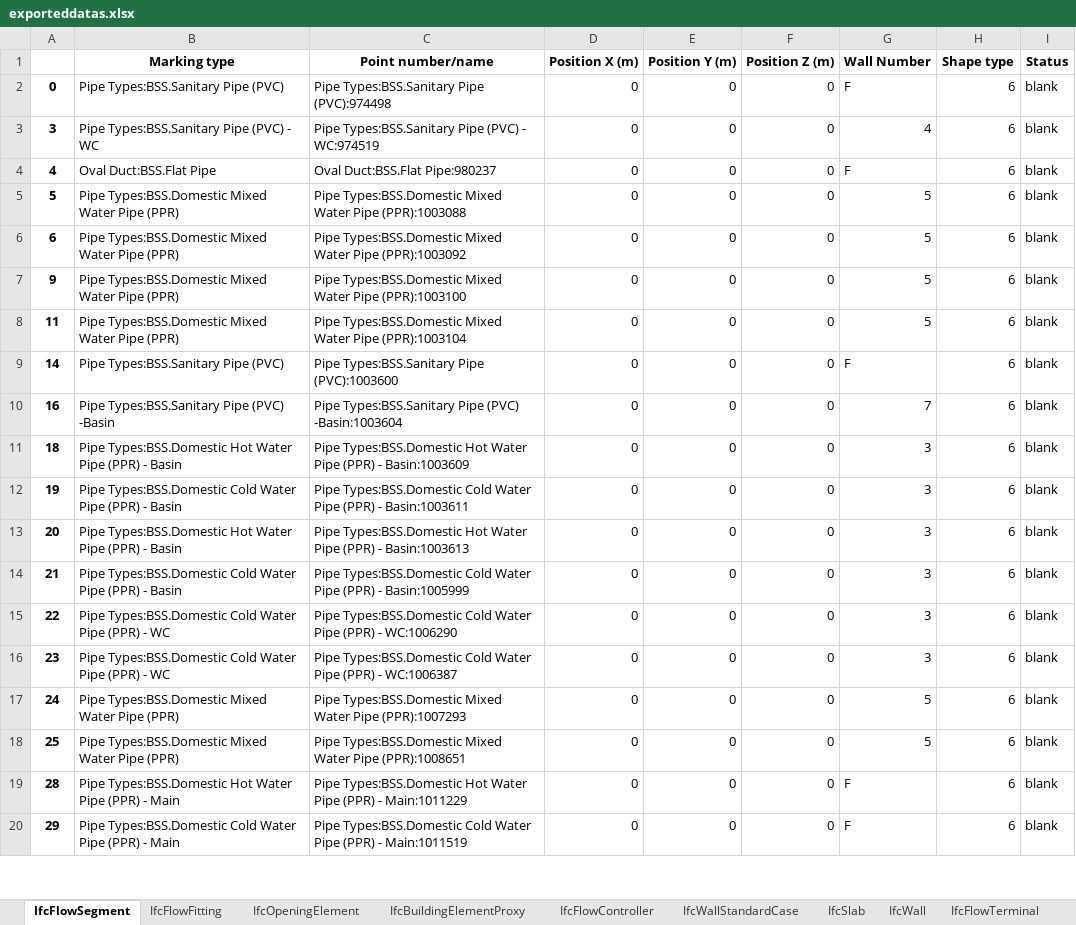
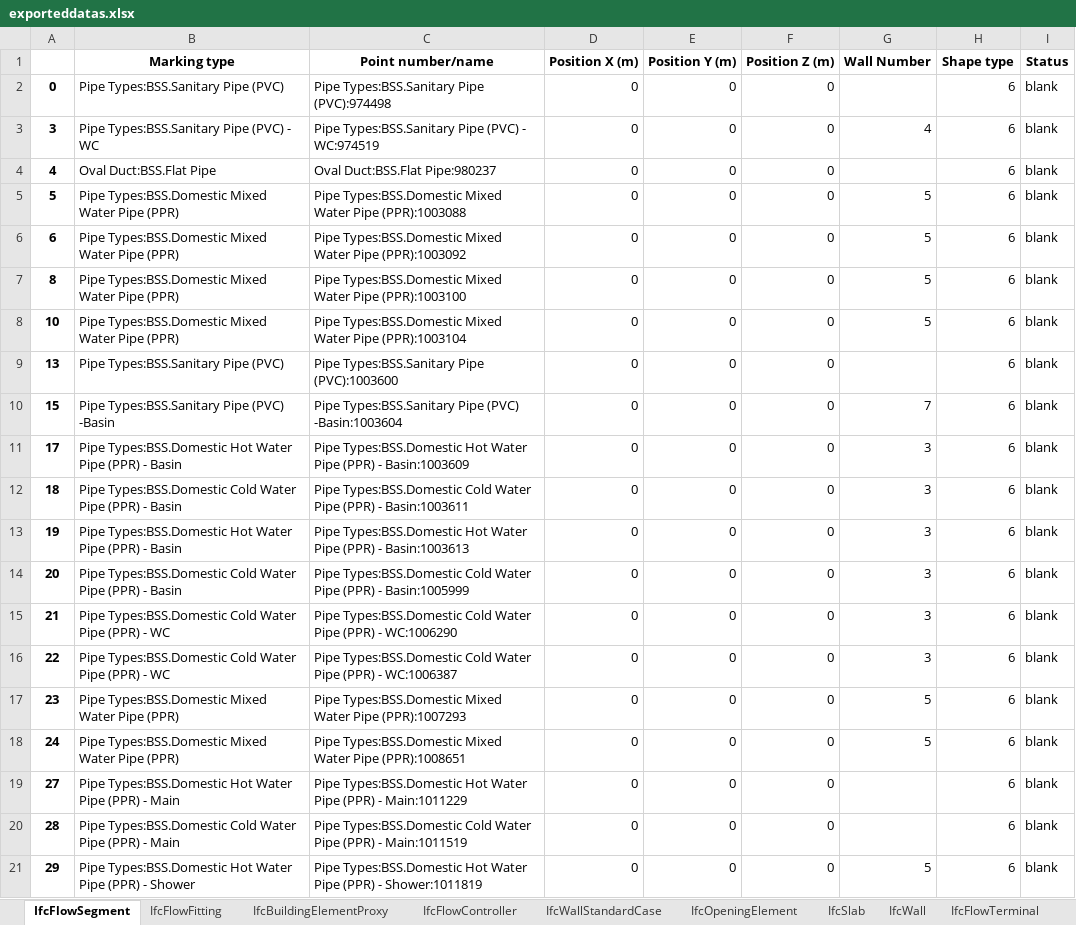
Before and after one commit to mokzhizhuan/GreyForm_UIs, an Excel workbook: Greyform/Python_Application/exporteddatas.xlsx, sheet IfcFlowSegment, drawn as a sheet; only a part is shown; values as stored, in another font and other column widths than the file's, no borders; addresses are those after the commit; the diff covers the shown part only; the diff names each change by its address in the sheet, - before the commit and + after, or states it on an @@ line.

```diff
--- a/Greyform/Python_Application/exporteddatas.xlsx (sheet IfcFlowSegment)
+++ b/Greyform/Python_Application/exporteddatas.xlsx (sheet IfcFlowSegment)
@@ sheet tab order changed: IfcFlowSegment | IfcFlowFitting | IfcBuildingElementProxy | IfcFlowController | IfcWallStandardCase | IfcOpeningElement | IfcSlab | IfcWall | IfcFlowTerminal @@
-G2 (Wall Number): F
+G2 (Wall Number): (empty)
-G4 (Wall Number): F
+G4 (Wall Number): (empty)
-A7: 9
+A7: 8
-A8: 11
+A8: 10
-A9: 14
+A9: 13
-G9 (Wall Number): F
+G9 (Wall Number): (empty)
-A10: 16
+A10: 15
+row 11: 17 | Pipe Types:BSS.Domestic Hot Water Pipe (PPR) - Basin | Pipe Types:BSS.Domestic Hot Water Pipe (PPR) - Basin:1003609 | 0 | 0 | 0 | 3 | 6 | blank
-B12 (Marking type): Pipe Types:BSS.Domestic Hot Water Pipe…
+B12 (Marking type): Pipe Types:BSS.Domestic Cold Water Pipe…
-C12 (Point number/name): Pipe Types:BSS.Domestic Hot Water Pipe (PPR) - Basin:1003609
+C12 (Point number/name): Pipe Types:BSS.Domestic Cold Water Pipe (PPR) - Basin:1003611
-B13 (Marking type): Pipe Types:BSS.Domestic Cold Water Pipe…
+B13 (Marking type): Pipe Types:BSS.Domestic Hot Water Pipe…
-C13 (Point number/name): Pipe Types:BSS.Domestic Cold Water Pipe (PPR) - Basin:1003611
+C13 (Point number/name): Pipe Types:BSS.Domestic Hot Water Pipe (PPR) - Basin:1003613
-B14 (Marking type): Pipe Types:BSS.Domestic Hot Water Pipe…
+B14 (Marking type): Pipe Types:BSS.Domestic Cold Water Pipe…
-C14 (Point number/name): Pipe Types:BSS.Domestic Hot Water Pipe (PPR) - Basin:1003613
+C14 (Point number/name): Pipe Types:BSS.Domestic Cold Water Pipe (PPR) - Basin:1005999
-B15 (Marking type): …(PPR) - Basin
+B15 (Marking type): …(PPR) - WC
-C15 (Point number/name): …(PPR) - Basin:1005999
+C15 (Point number/name): …(PPR) - WC:1006290
-C16 (Point number/name): …(PPR) - WC:1006290
+C16 (Point number/name): …(PPR) - WC:1006387
-B17 (Marking type): Pipe Types:BSS.Domestic Cold Water Pipe (PPR) - WC
+B17 (Marking type): Pipe Types:BSS.Domestic Mixed Water Pipe (PPR)
-C17 (Point number/name): Pipe Types:BSS.Domestic Cold Water Pipe (PPR) - WC:1006387
+C17 (Point number/name): Pipe Types:BSS.Domestic Mixed Water Pipe (PPR):1007293
-G17 (Wall Number): 3
+G17 (Wall Number): 5
-C18 (Point number/name): …Water Pipe (PPR):1007293
+C18 (Point number/name): …Water Pipe (PPR):1008651
-A19: 25
+A19: 27
-B19 (Marking type): Pipe Types:BSS.Domestic Mixed Water Pipe (PPR)
+B19 (Marking type): Pipe Types:BSS.Domestic Hot Water Pipe (PPR) - Main
-C19 (Point number/name): Pipe Types:BSS.Domestic Mixed Water Pipe (PPR):1008651
+C19 (Point number/name): Pipe Types:BSS.Domestic Hot Water Pipe (PPR) - Main:1011229
-G19 (Wall Number): 5
+G19 (Wall Number): (empty)
-B20 (Marking type): Pipe Types:BSS.Domestic Hot Water Pipe…
+B20 (Marking type): Pipe Types:BSS.Domestic Cold Water Pipe…
-C20 (Point number/name): Pipe Types:BSS.Domestic Hot Water Pipe (PPR) - Main:1011229
+C20 (Point number/name): Pipe Types:BSS.Domestic Cold Water Pipe (PPR) - Main:1011519
-G20 (Wall Number): F
+G20 (Wall Number): (empty)
-B21 (Marking type): Pipe Types:BSS.Domestic Cold Water Pipe (PPR) - Main
+B21 (Marking type): Pipe Types:BSS.Domestic Hot Water Pipe (PPR) - Shower
-C21 (Point number/name): Pipe Types:BSS.Domestic Cold Water Pipe (PPR) - Main:1011519
+C21 (Point number/name): Pipe Types:BSS.Domestic Hot Water Pipe (PPR) - Shower:1011819
-G21 (Wall Number): F
+G21 (Wall Number): 5
```
Also changed, not shown: 1 added row, 2 removed rows and 94 edited cells elsewhere in this sheet, sheet IfcBuildingElementProxy, sheet IfcFlowFitting, sheet IfcOpeningElement, sheet IfcWallStandardCase, sheet IfcSlab, sheet IfcFlowTerminal, 5 more sheets, 2 other files.
